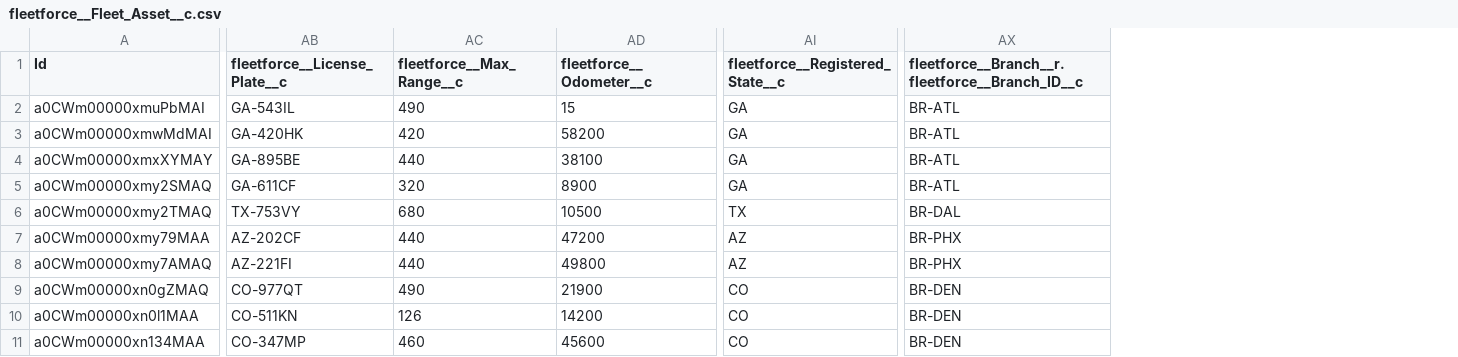
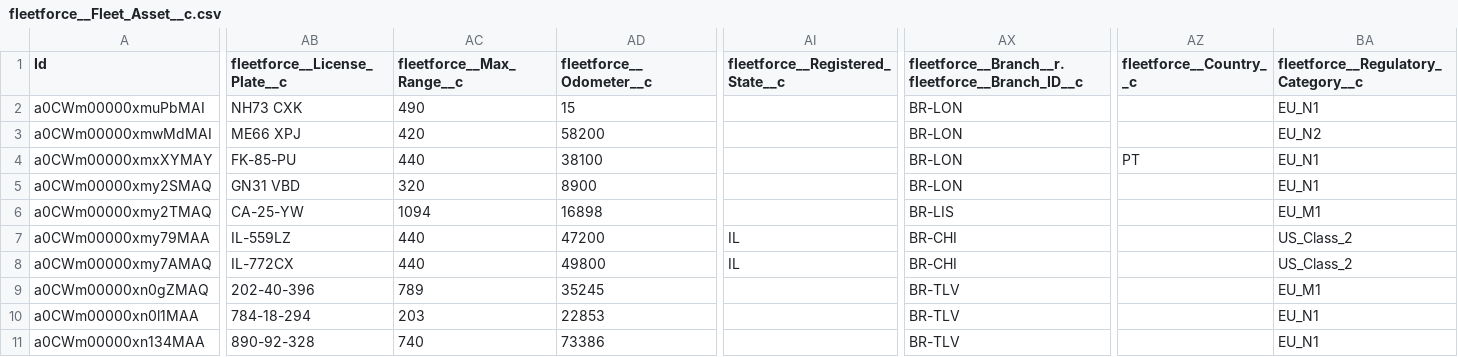
Before and after one commit to eladasul-svg/fleetforce-app, a CSV file: data/sfdmu-export/fleetforce__Fleet_Asset__c.csv, drawn as a sheet; only a part is shown, gaps mark what is left out; the diff covers the shown part only; the diff names each change by its address in the sheet, - before the commit and + after, or states it on an @@ line.

```diff
--- a/data/sfdmu-export/fleetforce__Fleet_Asset__c.csv
+++ b/data/sfdmu-export/fleetforce__Fleet_Asset__c.csv
+column AZ (fleetforce__Country__c), row 4: PT
+column BA, rows 1-11: fleetforce__Regulatory_Category__c | EU_N1 | EU_N2 | EU_N1 | EU_N1 | EU_M1 | US_Class_2 | US_Class_2 | EU_M1 | EU_N1 | EU_N1
-AB2 (fleetforce__License_Plate__c): GA-543IL
+AB2 (fleetforce__License_Plate__c): NH73 CXK
-AI2:AI5 (fleetforce__Registered_State__c): GA
+AI2:AI5 (fleetforce__Registered_State__c): (empty)
-AX2:AX5: BR-ATL
+AX2:AX5: BR-LON
-AB3 (fleetforce__License_Plate__c): GA-420HK
+AB3 (fleetforce__License_Plate__c): ME66 XPJ
-AB4 (fleetforce__License_Plate__c): GA-895BE
+AB4 (fleetforce__License_Plate__c): FK-85-PU
-AB5 (fleetforce__License_Plate__c): GA-611CF
+AB5 (fleetforce__License_Plate__c): GN31 VBD
-AB6 (fleetforce__License_Plate__c): TX-753VY
+AB6 (fleetforce__License_Plate__c): CA-25-YW
-AC6 (fleetforce__Max_Range__c): 680
+AC6 (fleetforce__Max_Range__c): 1094
-AD6 (fleetforce__Odometer__c): 10500
+AD6 (fleetforce__Odometer__c): 16898
-AI6 (fleetforce__Registered_State__c): TX
+AI6 (fleetforce__Registered_State__c): (empty)
-AX6: BR-DAL
+AX6: BR-LIS
-AB7 (fleetforce__License_Plate__c): AZ-202CF
+AB7 (fleetforce__License_Plate__c): IL-559LZ
-AI7:AI8 (fleetforce__Registered_State__c): AZ
+AI7:AI8 (fleetforce__Registered_State__c): IL
-AX7:AX8: BR-PHX
+AX7:AX8: BR-CHI
-AB8 (fleetforce__License_Plate__c): AZ-221FI
+AB8 (fleetforce__License_Plate__c): IL-772CX
-AB9 (fleetforce__License_Plate__c): CO-977QT
+AB9 (fleetforce__License_Plate__c): 202-40-396
-AC9 (fleetforce__Max_Range__c): 490
+AC9 (fleetforce__Max_Range__c): 789
-AD9 (fleetforce__Odometer__c): 21900
+AD9 (fleetforce__Odometer__c): 35245
-AI9:AI11 (fleetforce__Registered_State__c): CO
+AI9:AI11 (fleetforce__Registered_State__c): (empty)
-AX9:AX11: BR-DEN
+AX9:AX11: BR-TLV
-AB10 (fleetforce__License_Plate__c): CO-511KN
+AB10 (fleetforce__License_Plate__c): 784-18-294
-AC10 (fleetforce__Max_Range__c): 126
+AC10 (fleetforce__Max_Range__c): 203
-AD10 (fleetforce__Odometer__c): 14200
+AD10 (fleetforce__Odometer__c): 22853
-AB11 (fleetforce__License_Plate__c): CO-347MP
+AB11 (fleetforce__License_Plate__c): 890-92-328
-AC11 (fleetforce__Max_Range__c): 460
+AC11 (fleetforce__Max_Range__c): 740
-AD11 (fleetforce__Odometer__c): 45600
+AD11 (fleetforce__Odometer__c): 73386
```
Also changed, not shown: 103 edited cells elsewhere in this file, data/sfdmu-export/fleetforce__Driver_Qualification__c.csv, data/sfdmu-export/fleetforce__Fleet_Branch__c.csv, 38 other files.
